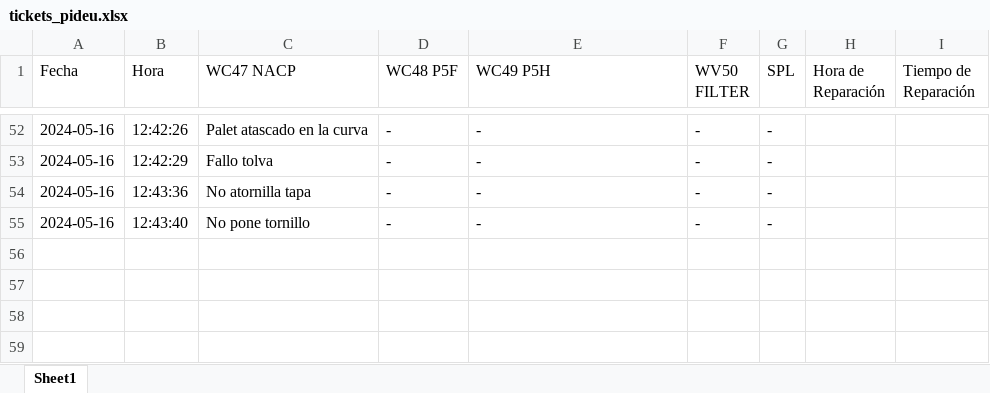
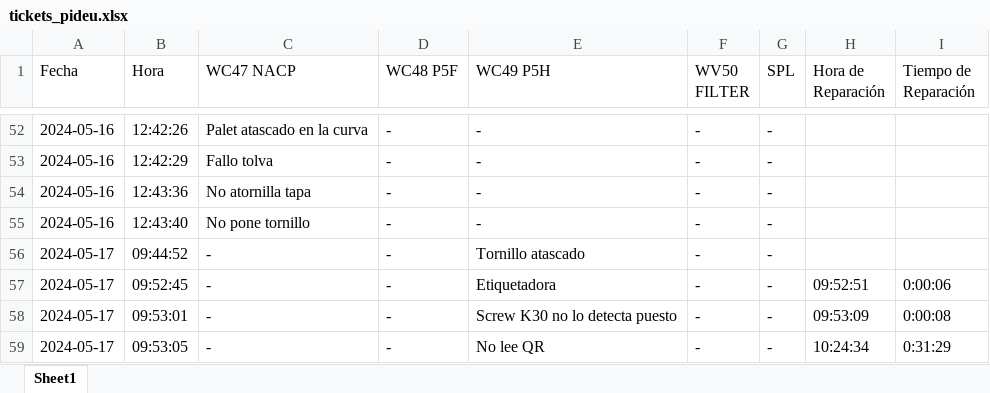
Before and after one commit to guillem-edo/ticket_management__launcher, an Excel workbook: tickets_pideu.xlsx, sheet Sheet1, drawn as a sheet; only a part is shown, gaps mark what is left out; values as stored, in another font and other column widths than the file's, no borders; the diff names each change by its address in the sheet, - before the commit and + after, or states it on an @@ line.

```diff
--- a/tickets_pideu.xlsx (sheet Sheet1)
+++ b/tickets_pideu.xlsx (sheet Sheet1)
+row 56: 2024-05-17 | 09:44:52 | - | - | Tornillo atascado | - | -
+row 57: 2024-05-17 | 09:52:45 | - | - | Etiquetadora | - | - | 09:52:51 | 0:00:06
+row 58: 2024-05-17 | 09:53:01 | - | - | Screw K30 no lo detecta puesto | - | - | 09:53:09 | 0:00:08
+row 59: 2024-05-17 | 09:53:05 | - | - | No lee QR | - | - | 10:24:34 | 0:31:29
```
Also changed, not shown: 1 other file.
